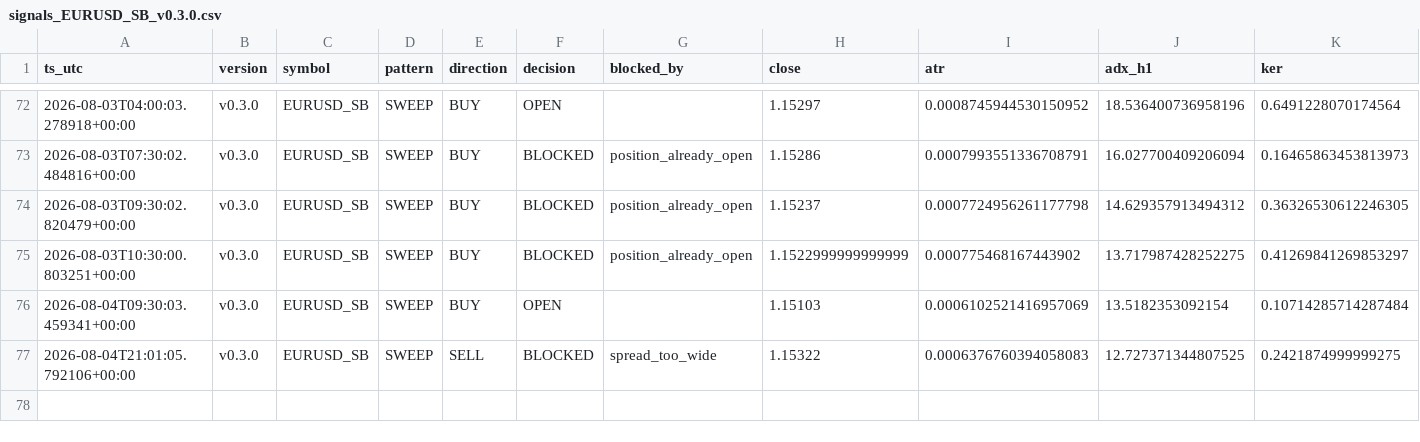
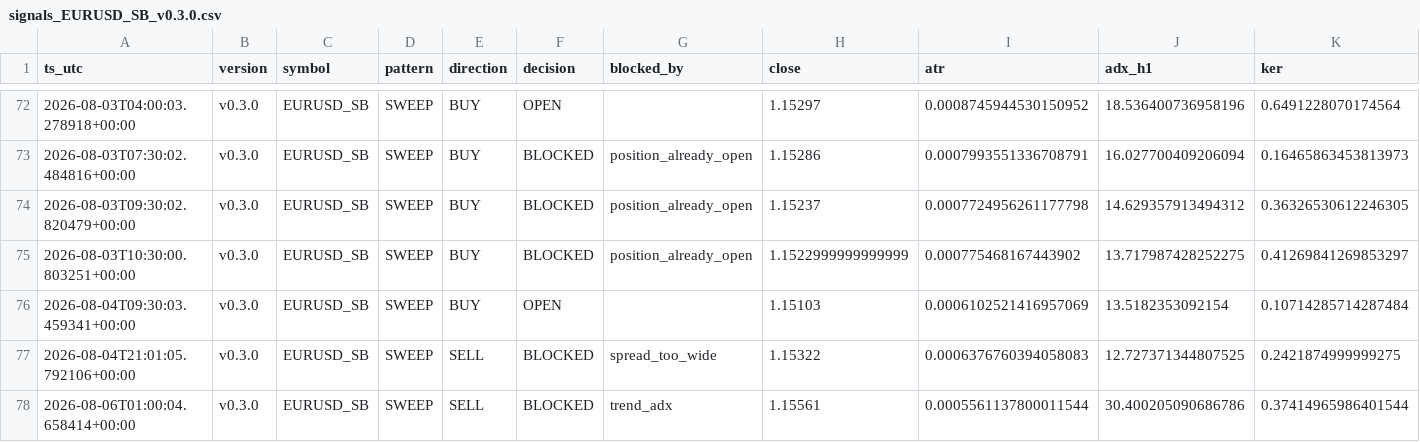
Before and after one commit to jorgenofuentes/tb-logs, a CSV file: signals_EURUSD_SB_v0.3.0.csv, drawn as a sheet; only a part is shown, gaps mark what is left out; rows hold the shown columns only; the diff names each change by its address in the sheet, - before the commit and + after, or states it on an @@ line.

```diff
--- a/signals_EURUSD_SB_v0.3.0.csv
+++ b/signals_EURUSD_SB_v0.3.0.csv
+row 78: 2026-08-06T01:00:04.658414+00:00 | v0.3.0 | EURUSD_SB | SWEEP | SELL | BLOCKED | trend_adx | 1.15561 | 0.0005561137800011544 | 30.400205090686786 | 0.37414965986401544
```
Also changed, not shown: trades_closed_EURUSD_SB_v0.3.0.csv, 5 other files.
